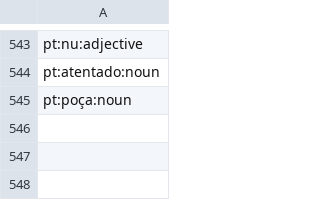
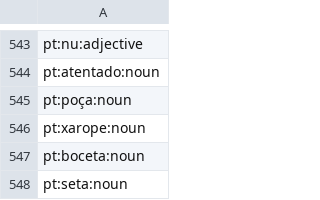
Before and after one commit to heitorpais/four-language-translator, a TSV file: build/claude/pos_first.tsv, drawn as a sheet; only a part is shown, gaps mark what is left out.

```diff
--- a/build/claude/pos_first.tsv
+++ b/build/claude/pos_first.tsv
@@ -545 +545,4 @@ pt:atentado:noun
 pt:poça:noun
+pt:xarope:noun
+pt:boceta:noun
+pt:seta:noun
```
Also changed, not shown: build/claude/minor.tsv, 20 other files.
